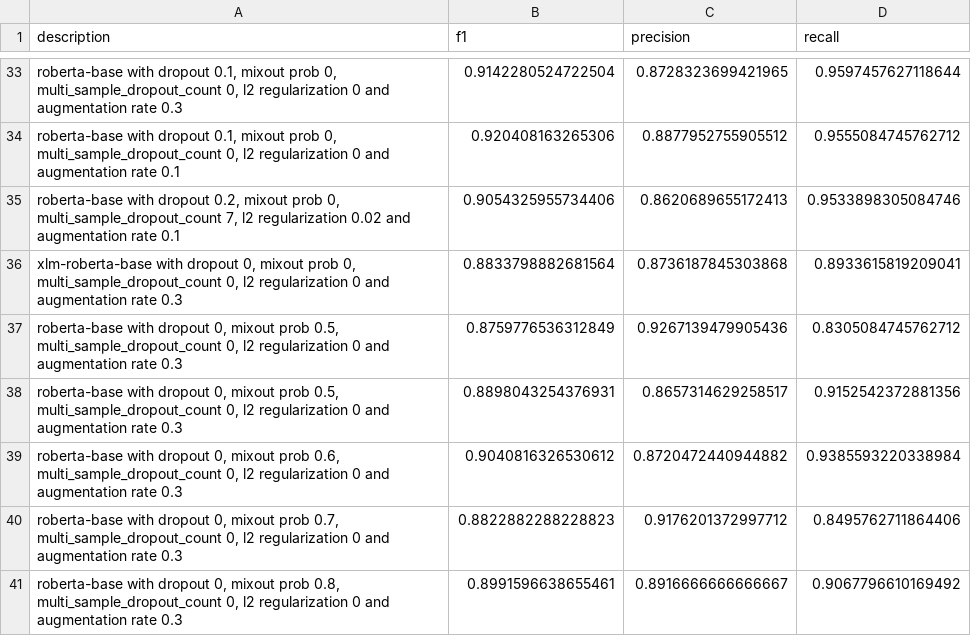
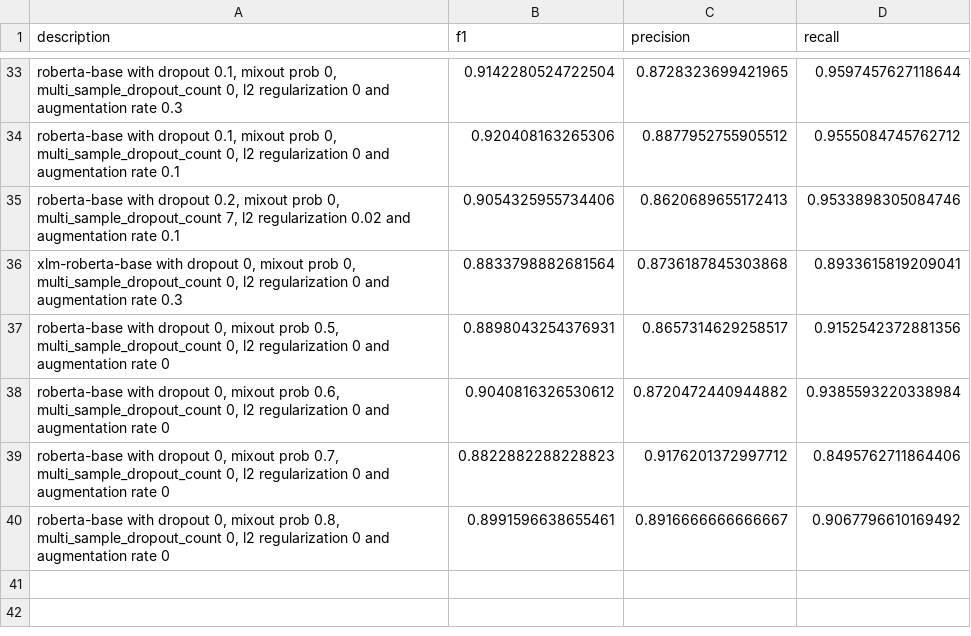
Before and after one commit to victor7246/WNUT-2020-Task-2, a CSV file: results/result.csv, drawn as a sheet; only a part is shown, gaps mark what is left out; removed rows and columns are numbered as before the commit, all else as after; the diff names each change by its address in the sheet, - before the commit and + after, or states it on an @@ line.

Commit message:
updated result

```diff
--- a/results/result.csv
+++ b/results/result.csv
-row 37: roberta-base with dropout 0, mixout prob 0.5, multi_sample_dropout_count 0, l2 regularization 0 and augmentation rate 0.3 | 0.8759776536312849 | 0.9267139479905436 | 0.8305084745762712
-A37 (description): …augmentation rate 0.3
+A37 (description): …augmentation rate 0
-A38 (description): …augmentation rate 0.3
+A38 (description): …augmentation rate 0
-A39 (description): …augmentation rate 0.3
+A39 (description): …augmentation rate 0
-A40 (description): …augmentation rate 0.3
+A40 (description): …augmentation rate 0
```
